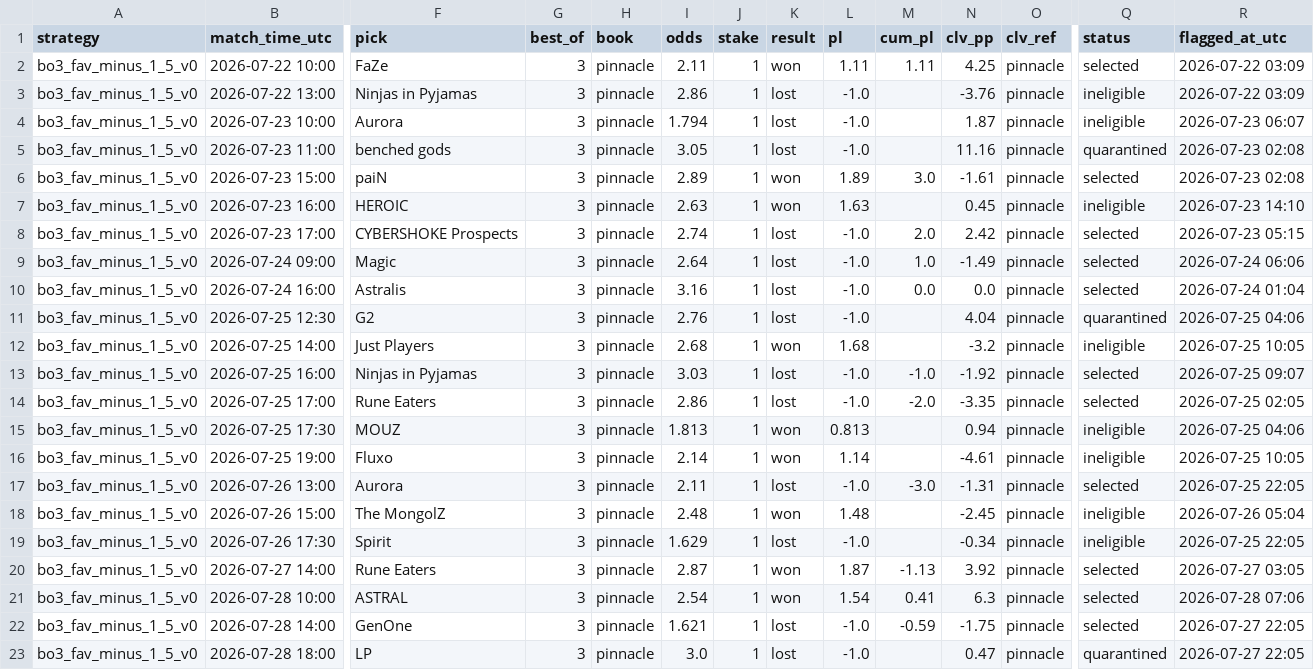
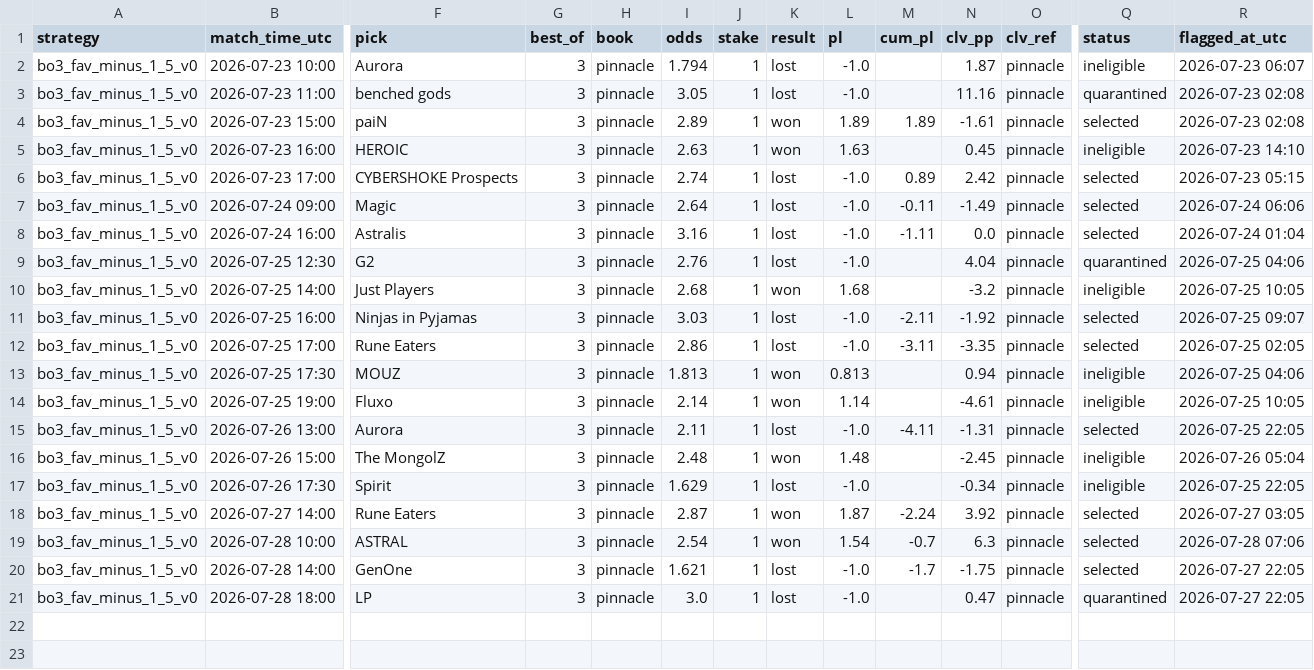
Before and after one commit to hyprcs/cs2hub, a CSV file: strategies/data/bo3_fav_minus_1_5_v0.csv, drawn as a sheet; only a part is shown, gaps mark what is left out; removed rows and columns are numbered as before the commit, all else as after; rows hold the shown columns only; the diff names each change by its address in the sheet, - before the commit and + after, or states it on an @@ line.

```diff
--- a/strategies/data/bo3_fav_minus_1_5_v0.csv
+++ b/strategies/data/bo3_fav_minus_1_5_v0.csv
-row 2: bo3_fav_minus_1_5_v0 | 2026-07-22 10:00 | FaZe | 3 | pinnacle | 2.11 | 1 | won | 1.11 | 1.11 | 4.25 | pinnacle | selected | 2026-07-22 03:09
-row 3: bo3_fav_minus_1_5_v0 | 2026-07-22 13:00 | Ninjas in Pyjamas | 3 | pinnacle | 2.86 | 1 | lost | -1.0 |  | -3.76 | pinnacle | ineligible | 2026-07-22 03:09
-M4 (cum_pl): 3.0
+M4 (cum_pl): 1.89
-M6 (cum_pl): 2.0
+M6 (cum_pl): 0.89
-M7 (cum_pl): 1.0
+M7 (cum_pl): -0.11
-M8 (cum_pl): 0.0
+M8 (cum_pl): -1.11
-M11 (cum_pl): -1.0
+M11 (cum_pl): -2.11
-M12 (cum_pl): -2.0
+M12 (cum_pl): -3.11
-M15 (cum_pl): -3.0
+M15 (cum_pl): -4.11
-M18 (cum_pl): -1.13
+M18 (cum_pl): -2.24
-M19 (cum_pl): 0.41
+M19 (cum_pl): -0.7
-M20 (cum_pl): -0.59
+M20 (cum_pl): -1.7
```
Also changed, not shown: picks/data/bets.csv, strategies/data/all.csv, 10 other files.
